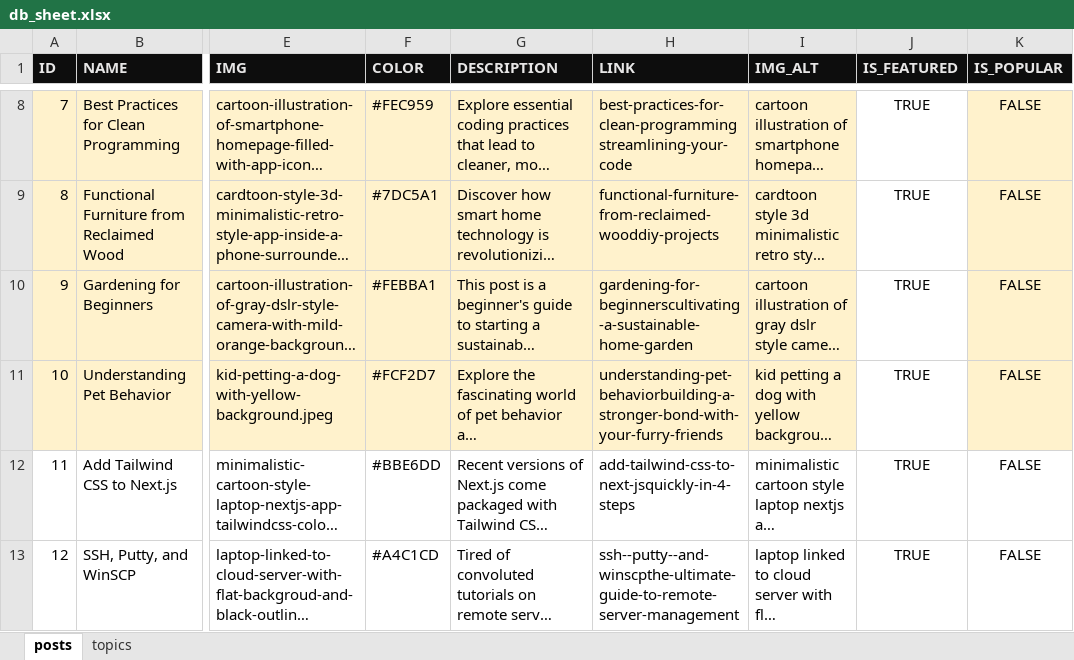
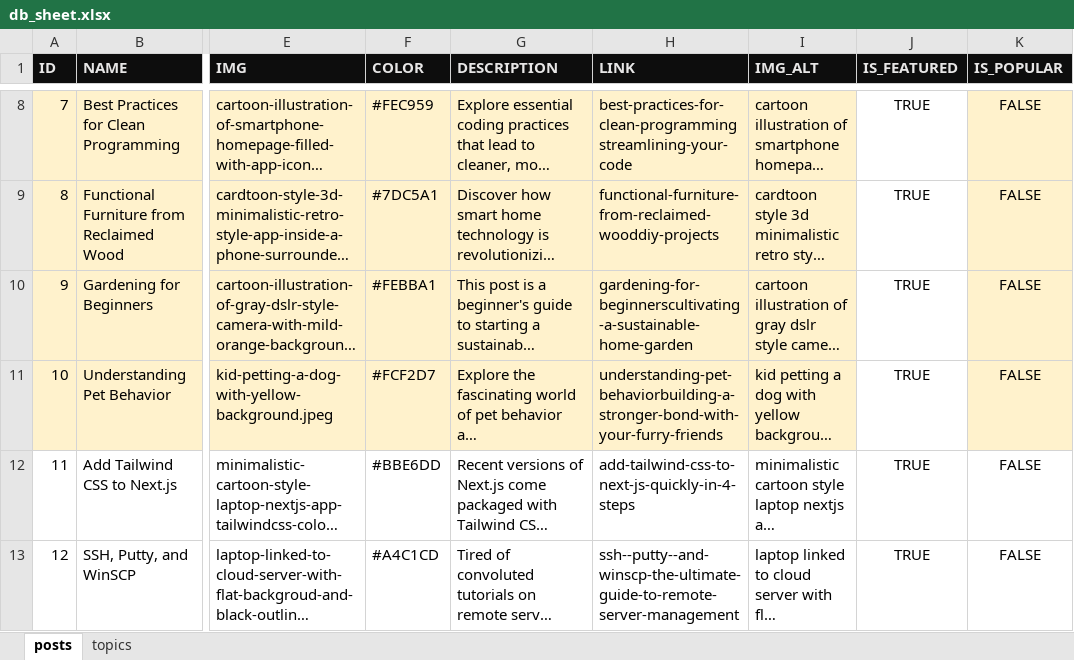
Before and after one commit to mindoffwork/mindoff-filestorage, an Excel workbook: db_sheet.xlsx, sheet posts, drawn as a sheet; only a part is shown, gaps mark what is left out; long unchanged cells end in …; values as stored, in another font and other column widths than the file's, no borders; conditional formats not drawn; the diff names each change by its address in the sheet, - before the commit and + after, or states it on an @@ line.

```diff
--- a/db_sheet.xlsx (sheet posts)
+++ b/db_sheet.xlsx (sheet posts)
-H12 (LINK): add-tailwind-css-to-next-jsquickly-in-4-steps
+H12 (LINK): add-tailwind-css-to-next-js-quickly-in-4-steps
-H13 (LINK): ssh--putty--and-winscpthe-ultimate-guide-to-remote-server-management
+H13 (LINK): ssh--putty--and-winscp-the-ultimate-guide-to-remote-server-management
```
Also changed, not shown: 8 other files.
